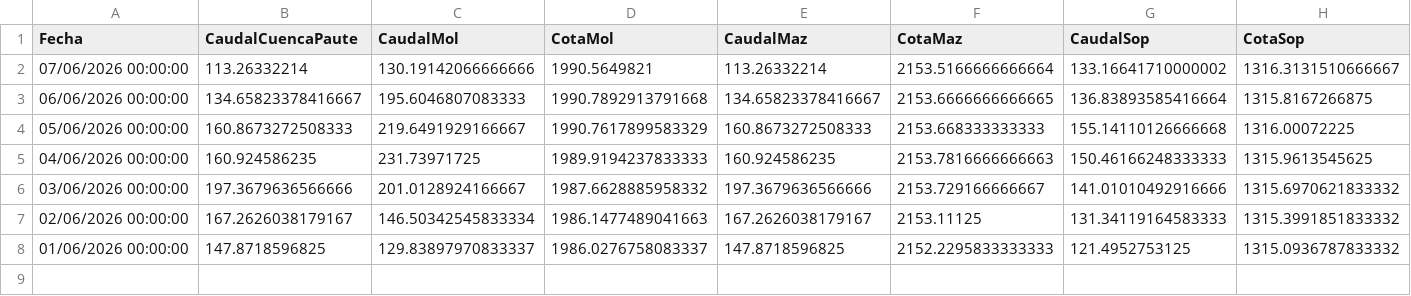
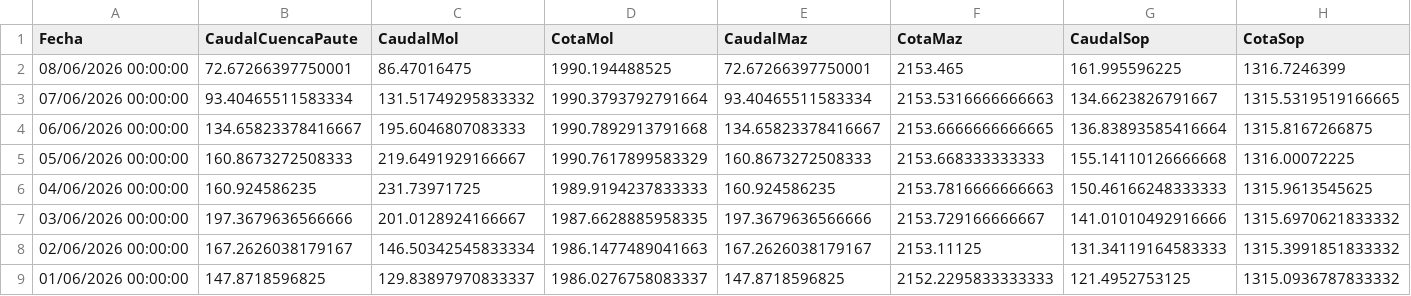
Before and after one commit to jp1309/celec, a CSV file: Hidro_mensual/Hidrología_CSR_junio-2026.csv, drawn as a sheet; only a part is shown; addresses are those after the commit; rows hold the shown columns only; the diff covers the shown part only; the diff names each change by its address in the sheet, - before the commit and + after, or states it on an @@ line.

```diff
--- a/Hidro_mensual/Hidrología_CSR_junio-2026.csv
+++ b/Hidro_mensual/Hidrología_CSR_junio-2026.csv
+row 2: 08/06/2026 00:00:00 | 72.67266397750001 | 86.47016475 | 1990.194488525 | 72.67266397750001 | 2153.465 | 161.995596225 | 1316.7246399
-B3 (CaudalCuencaPaute): 113.26332214
+B3 (CaudalCuencaPaute): 93.40465511583334
-C3 (CaudalMol): 130.19142066666666
+C3 (CaudalMol): 131.51749295833332
-D3 (CotaMol): 1990.5649821
+D3 (CotaMol): 1990.3793792791664
-E3 (CaudalMaz): 113.26332214
+E3 (CaudalMaz): 93.40465511583334
-F3 (CotaMaz): 2153.5166666666664
+F3 (CotaMaz): 2153.5316666666663
-G3 (CaudalSop): 133.16641710000002
+G3 (CaudalSop): 134.6623826791667
-H3 (CotaSop): 1316.3131510666667
+H3 (CotaSop): 1315.5319519166665
-D7 (CotaMol): 1987.6628885958332
+D7 (CotaMol): 1987.6628885958335
```
Also changed, not shown: 2 edited cells elsewhere in this file, Produ_mensual/Producción_CSR_junio-2026.csv, data/produccion_diaria_larga.csv, 5 other files.
